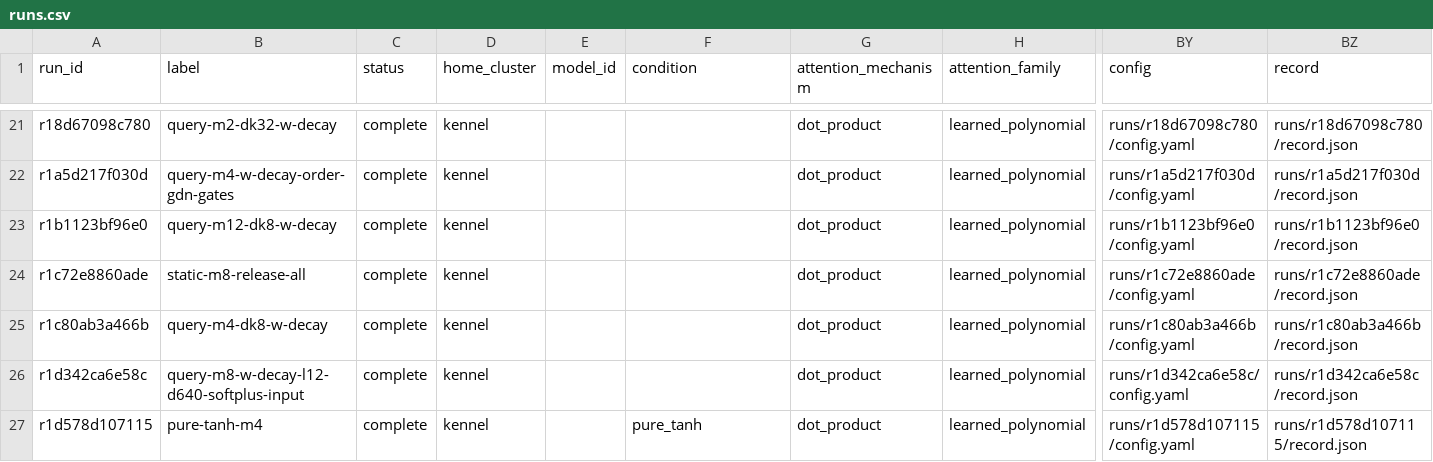
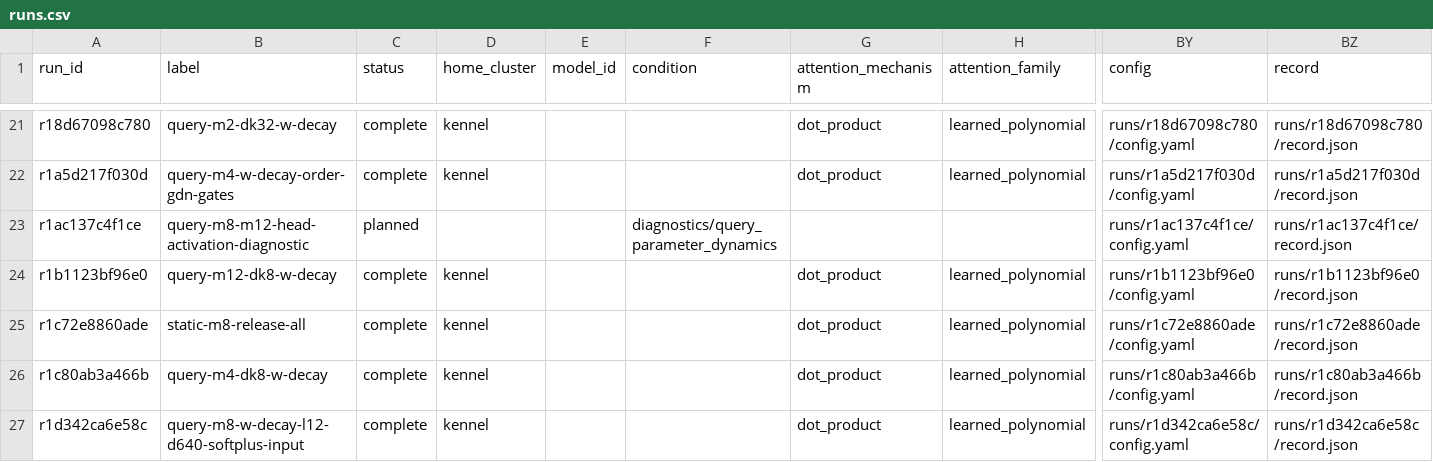
Before and after one commit to rafaelhanashiro/functional-memory, a CSV file: experiments/transformer_pp/runs.csv, drawn as a sheet; only a part is shown, gaps mark what is left out; the shorter side is filled out with more unchanged rows; rows hold the shown columns only; the diff names each change by its address in the sheet, - before the commit and + after, or states it on an @@ line.

Commit message:
Add frozen query coefficient activation probe

```diff
--- a/experiments/transformer_pp/runs.csv
+++ b/experiments/transformer_pp/runs.csv
+row 23: r1ac137c4f1ce | query-m8-m12-head-activation-diagnostic | planned |  |  | diagnostics/query_parameter_dynamics |  |  | runs/r1ac137c4f1ce/config.yaml | runs/r1ac137c4f1ce/record.json
```
Also changed, not shown: 6 other files.
